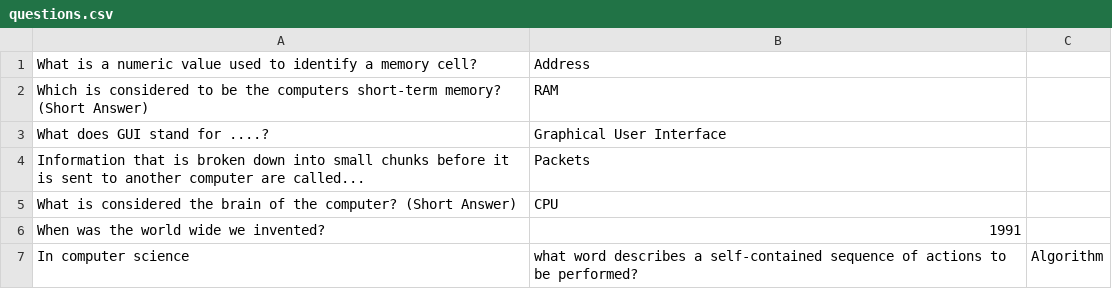
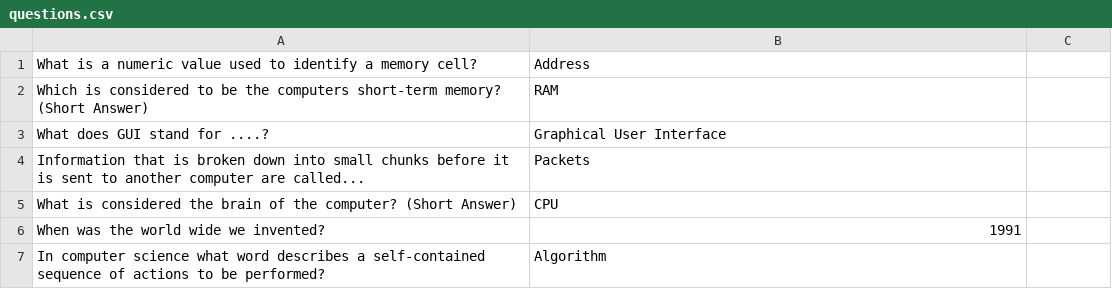
Before and after one commit to martinholecekmax/Labyrinth-Game, a CSV file: Labyrinth/res/questions.csv, drawn as a sheet; removed rows and columns are numbered as before the commit, all else as after; the diff names each change by its address in the sheet, - before the commit and + after, or states it on an @@ line.

```diff
--- a/Labyrinth/res/questions.csv
+++ b/Labyrinth/res/questions.csv
-row 7: In computer science | what word describes a self-contained sequence of actions to be performed? | Algorithm
+row 7: In computer science what word describes a self-contained sequence of actions to be performed? | Algorithm
```
Also changed, not shown: Labyrinth/res/map.csv, 17 other files.
